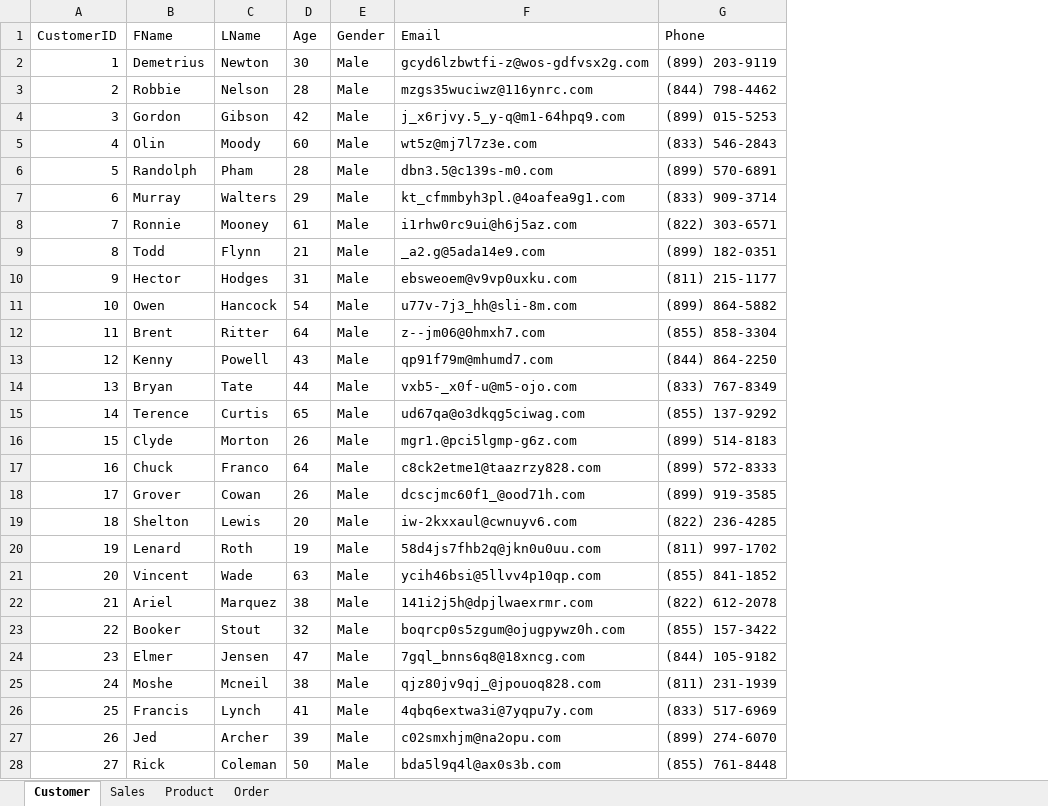
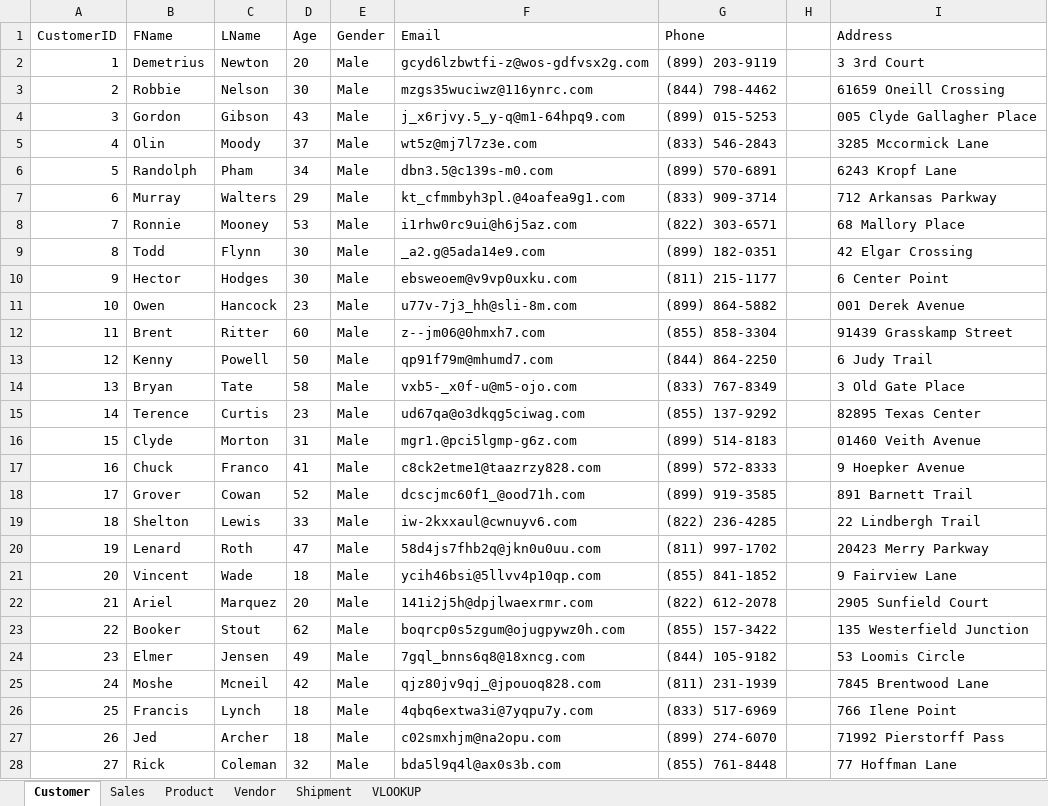
Before and after one commit to philliosepher/IKEA-MIS, an Excel workbook: Fake_Data.xlsx, sheet Customer, drawn as a sheet; only a part is shown; values as stored, in another font and other column widths than the file's, no borders; the diff covers the shown part only; the diff names each change by its address in the sheet, - before the commit and + after, or states it on an @@ line.

```diff
--- a/Fake_Data.xlsx (sheet Customer)
+++ b/Fake_Data.xlsx (sheet Customer)
-sheet tab: Order
+sheet tab: Vendor
+sheet tab: Shipment
+sheet tab: VLOOKUP
+column H, empty
+column I (Address), rows 2-28: 3 3rd Court | 61659 Oneill Crossing | 005 Clyde Gallagher Place | 3285 Mccormick Lane | 6243 Kropf Lane | 712 Arkansas Parkway | 68 Mallory Place | 42 Elgar Crossing | 6 Center Point | 001 Derek Avenue | 91439 Grasskamp Street | 6 Judy Trail | 3 Old Gate Place | 82895 Texas Center | 01460 Veith Avenue | 9 Hoepker Avenue | 891 Barnett Trail | 22 Lindbergh Trail | 20423 Merry Parkway | 9 Fairview Lane | 2905 Sunfield Court | 135 Westerfield Junction | 53 Loomis Circle | 7845 Brentwood Lane | 766 Ilene Point | 71992 Pierstorff Pass | 77 Hoffman Lane
-D2 (Age): 30
+D2 (Age): 20
-D3 (Age): 28
+D3 (Age): 30
-D4 (Age): 42
+D4 (Age): 43
-D5 (Age): 60
+D5 (Age): 37
-D6 (Age): 28
+D6 (Age): 34
-D8 (Age): 61
+D8 (Age): 53
-D9 (Age): 21
+D9 (Age): 30
-D10 (Age): 31
+D10 (Age): 30
-D11 (Age): 54
+D11 (Age): 23
-D12 (Age): 64
+D12 (Age): 60
-D13 (Age): 43
+D13 (Age): 50
-D14 (Age): 44
+D14 (Age): 58
-D15 (Age): 65
+D15 (Age): 23
-D16 (Age): 26
+D16 (Age): 31
-D17 (Age): 64
+D17 (Age): 41
-D18 (Age): 26
+D18 (Age): 52
-D19 (Age): 20
+D19 (Age): 33
-D20 (Age): 19
+D20 (Age): 47
-D21 (Age): 63
+D21 (Age): 18
-D22 (Age): 38
+D22 (Age): 20
-D23 (Age): 32
+D23 (Age): 62
-D24 (Age): 47
+D24 (Age): 49
-D25 (Age): 38
+D25 (Age): 42
-D26 (Age): 41
+D26 (Age): 18
-D27 (Age): 39
+D27 (Age): 18
-D28 (Age): 50
+D28 (Age): 32
```
Also changed, not shown: 73 edited cells elsewhere in this sheet, sheet Product, sheet Sales, formulas that keep their value.
